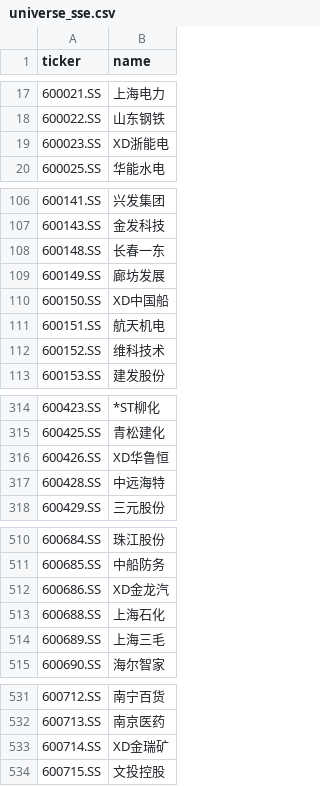
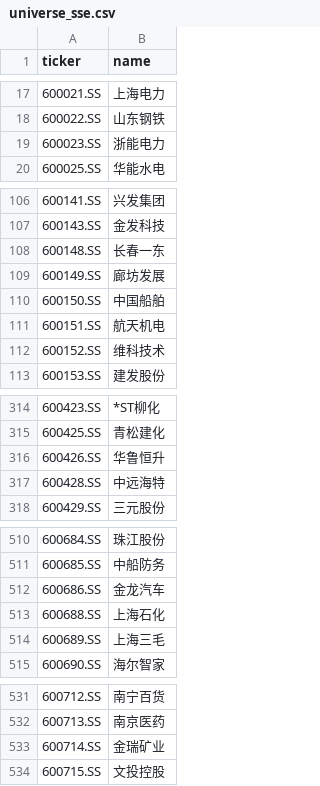
Before and after one commit to hsalehi10087/stock-scanner, a CSV file: data/cn_gainers/universe_sse.csv, drawn as a sheet; only a part is shown, gaps mark what is left out; the diff covers the shown part only.

```diff
--- a/data/cn_gainers/universe_sse.csv
+++ b/data/cn_gainers/universe_sse.csv
@@ -18,3 +18,3 @@ ticker,name
 600022.SS,山东钢铁
-600023.SS,XD浙能电
+600023.SS,浙能电力
 600025.SS,华能水电
@@ -109,3 +109,3 @@ ticker,name
 600149.SS,廊坊发展
-600150.SS,XD中国船
+600150.SS,中国船舶
 600151.SS,航天机电
@@ -315,3 +315,3 @@ ticker,name
 600425.SS,青松建化
-600426.SS,XD华鲁恒
+600426.SS,华鲁恒升
 600428.SS,中远海特
@@ -511,3 +511,3 @@ ticker,name
 600685.SS,中船防务
-600686.SS,XD金龙汽
+600686.SS,金龙汽车
 600688.SS,上海石化
@@ -532,3 +532,3 @@ ticker,name
 600713.SS,南京医药
-600714.SS,XD金瑞矿
+600714.SS,金瑞矿业
 600715.SS,文投控股
```
Also changed, not shown: 27 edited cells elsewhere in this file, 3 other files.
